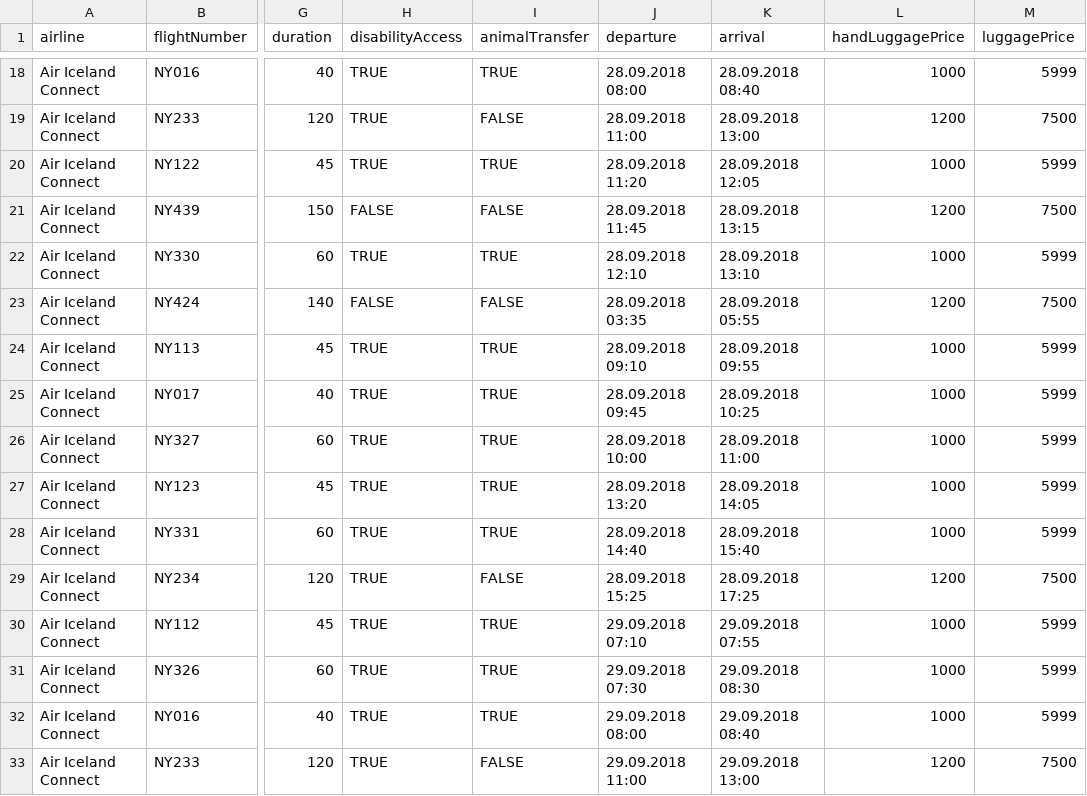
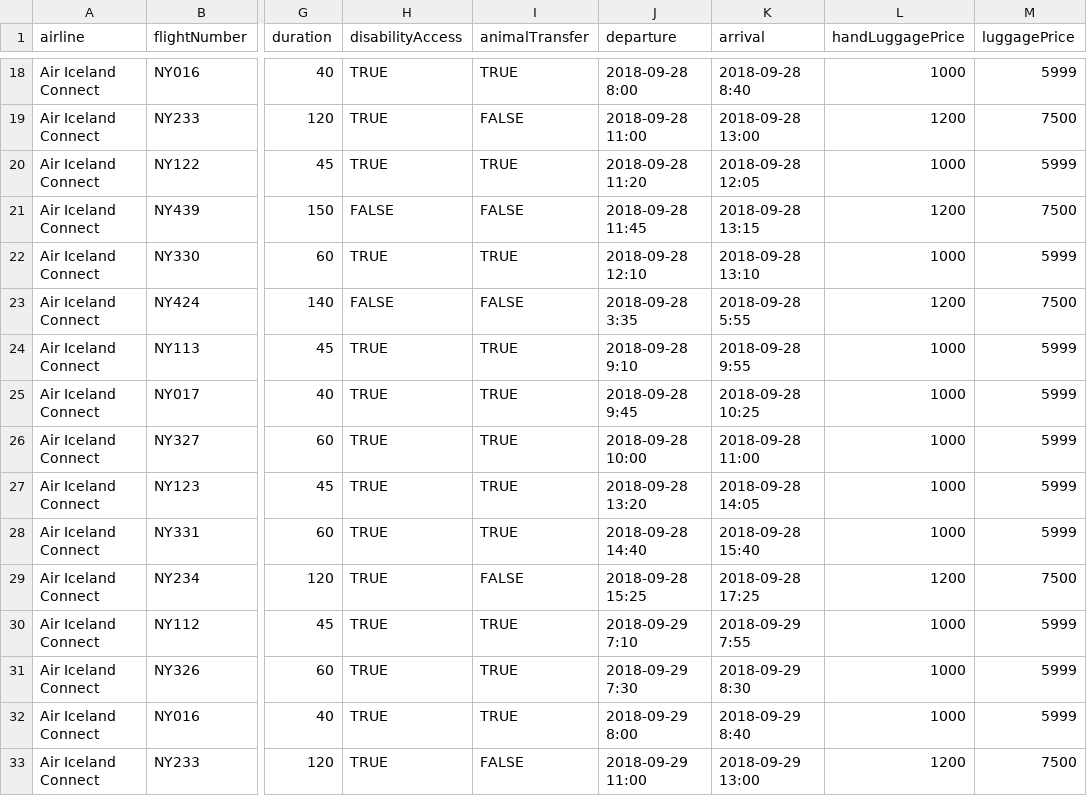
Before and after one commit to hopur9f/server, a CSV file: data/flights.csv, drawn as a sheet; only a part is shown, gaps mark what is left out; the diff covers the shown part only; the diff names each change by its address in the sheet, - before the commit and + after, or states it on an @@ line.

```diff
--- a/data/flights.csv
+++ b/data/flights.csv
-J18 (departure): 28.09.2018 08:00
+J18 (departure): 2018-09-28 8:00
-K18 (arrival): 28.09.2018 08:40
+K18 (arrival): 2018-09-28 8:40
-J19 (departure): 28.09.2018 11:00
+J19 (departure): 2018-09-28 11:00
-K19 (arrival): 28.09.2018 13:00
+K19 (arrival): 2018-09-28 13:00
-J20 (departure): 28.09.2018 11:20
+J20 (departure): 2018-09-28 11:20
-K20 (arrival): 28.09.2018 12:05
+K20 (arrival): 2018-09-28 12:05
-J21 (departure): 28.09.2018 11:45
+J21 (departure): 2018-09-28 11:45
-K21 (arrival): 28.09.2018 13:15
+K21 (arrival): 2018-09-28 13:15
-J22 (departure): 28.09.2018 12:10
+J22 (departure): 2018-09-28 12:10
-K22 (arrival): 28.09.2018 13:10
+K22 (arrival): 2018-09-28 13:10
-J23 (departure): 28.09.2018 03:35
+J23 (departure): 2018-09-28 3:35
-K23 (arrival): 28.09.2018 05:55
+K23 (arrival): 2018-09-28 5:55
-J24 (departure): 28.09.2018 09:10
+J24 (departure): 2018-09-28 9:10
-K24 (arrival): 28.09.2018 09:55
+K24 (arrival): 2018-09-28 9:55
-J25 (departure): 28.09.2018 09:45
+J25 (departure): 2018-09-28 9:45
-K25 (arrival): 28.09.2018 10:25
+K25 (arrival): 2018-09-28 10:25
-J26 (departure): 28.09.2018 10:00
+J26 (departure): 2018-09-28 10:00
-K26 (arrival): 28.09.2018 11:00
+K26 (arrival): 2018-09-28 11:00
-J27 (departure): 28.09.2018 13:20
+J27 (departure): 2018-09-28 13:20
-K27 (arrival): 28.09.2018 14:05
+K27 (arrival): 2018-09-28 14:05
-J28 (departure): 28.09.2018 14:40
+J28 (departure): 2018-09-28 14:40
-K28 (arrival): 28.09.2018 15:40
+K28 (arrival): 2018-09-28 15:40
-J29 (departure): 28.09.2018 15:25
+J29 (departure): 2018-09-28 15:25
-K29 (arrival): 28.09.2018 17:25
+K29 (arrival): 2018-09-28 17:25
-J30 (departure): 29.09.2018 07:10
+J30 (departure): 2018-09-29 7:10
-K30 (arrival): 29.09.2018 07:55
+K30 (arrival): 2018-09-29 7:55
-J31 (departure): 29.09.2018 07:30
+J31 (departure): 2018-09-29 7:30
-K31 (arrival): 29.09.2018 08:30
+K31 (arrival): 2018-09-29 8:30
-J32 (departure): 29.09.2018 08:00
+J32 (departure): 2018-09-29 8:00
-K32 (arrival): 29.09.2018 08:40
+K32 (arrival): 2018-09-29 8:40
-J33 (departure): 29.09.2018 11:00
+J33 (departure): 2018-09-29 11:00
-K33 (arrival): 29.09.2018 13:00
+K33 (arrival): 2018-09-29 13:00
```
Also changed, not shown: 92 edited cells elsewhere in this file.
